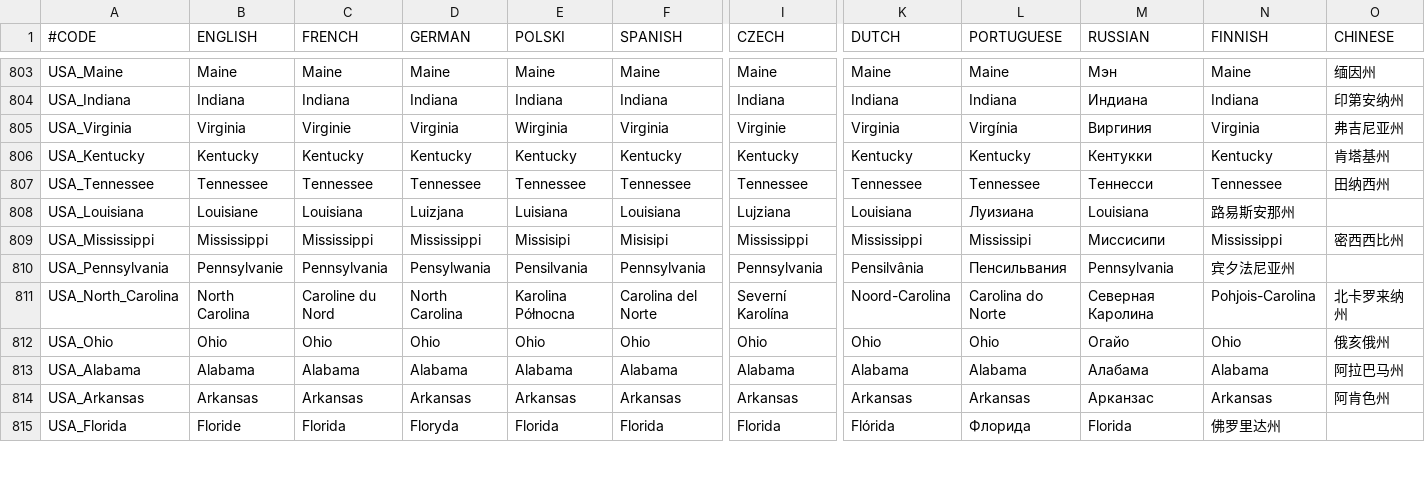
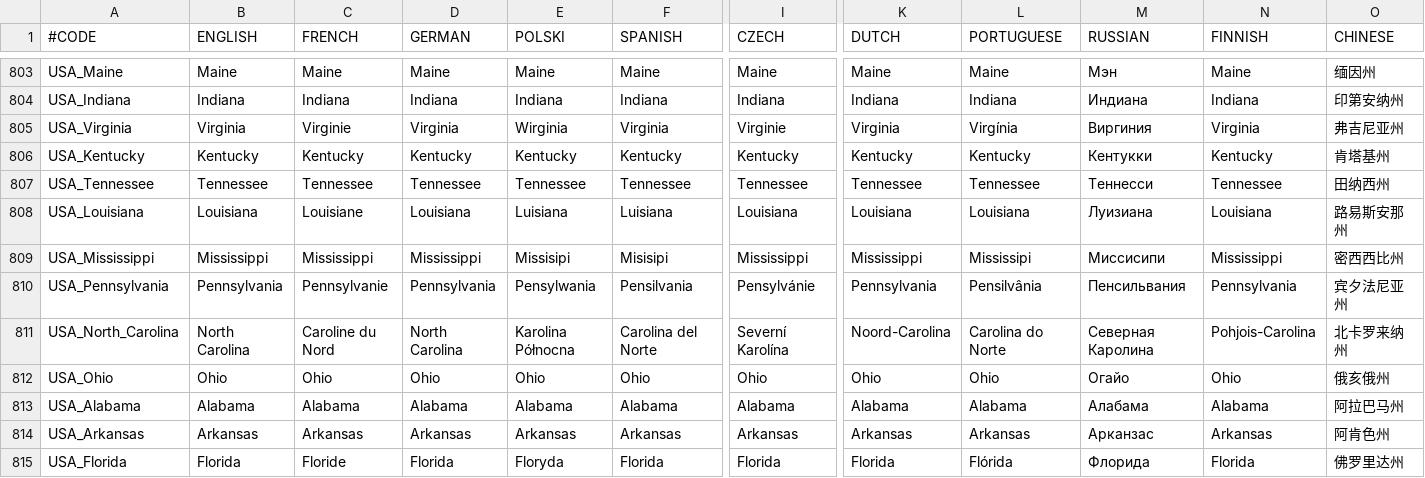
Before and after one commit to elebras1/Projet-Guerre-Froide, a CSV file: assets/localisation/regions.csv, drawn as a sheet; only a part is shown, gaps mark what is left out; the diff covers the shown part only; the diff names each change by its address in the sheet, - before the commit and + after, or states it on an @@ line.

```diff
--- a/assets/localisation/regions.csv
+++ b/assets/localisation/regions.csv
-B808 (ENGLISH): Louisiane
+B808 (ENGLISH): Louisiana
-C808 (FRENCH): Louisiana
+C808 (FRENCH): Louisiane
-D808 (GERMAN): Luizjana
+D808 (GERMAN): Louisiana
-F808 (SPANISH): Louisiana
+F808 (SPANISH): Luisiana
-I808 (CZECH): Lujziana
+I808 (CZECH): Louisiana
-L808 (PORTUGUESE): Луизиана
+L808 (PORTUGUESE): Louisiana
-M808 (RUSSIAN): Louisiana
+M808 (RUSSIAN): Луизиана
-N808 (FINNISH): 路易斯安那州
+N808 (FINNISH): Louisiana
-O808 (CHINESE): (empty)
+O808 (CHINESE): 路易斯安那州
-B810 (ENGLISH): Pennsylvanie
+B810 (ENGLISH): Pennsylvania
-C810 (FRENCH): Pennsylvania
+C810 (FRENCH): Pennsylvanie
-D810 (GERMAN): Pensylwania
+D810 (GERMAN): Pennsylvania
-E810 (POLSKI): Pensilvania
+E810 (POLSKI): Pensylwania
-F810 (SPANISH): Pennsylvania
+F810 (SPANISH): Pensilvania
-I810 (CZECH): Pennsylvania
+I810 (CZECH): Pensylvánie
-K810 (DUTCH): Pensilvânia
+K810 (DUTCH): Pennsylvania
-L810 (PORTUGUESE): Пенсильвания
+L810 (PORTUGUESE): Pensilvânia
-M810 (RUSSIAN): Pennsylvania
+M810 (RUSSIAN): Пенсильвания
-N810 (FINNISH): 宾夕法尼亚州
+N810 (FINNISH): Pennsylvania
-O810 (CHINESE): (empty)
+O810 (CHINESE): 宾夕法尼亚州
-B815 (ENGLISH): Floride
+B815 (ENGLISH): Florida
-C815 (FRENCH): Florida
+C815 (FRENCH): Floride
-D815 (GERMAN): Floryda
+D815 (GERMAN): Florida
-E815 (POLSKI): Florida
+E815 (POLSKI): Floryda
-K815 (DUTCH): Flórida
+K815 (DUTCH): Florida
-L815 (PORTUGUESE): Флорида
+L815 (PORTUGUESE): Flórida
-M815 (RUSSIAN): Florida
+M815 (RUSSIAN): Флорида
-N815 (FINNISH): 佛罗里达州
+N815 (FINNISH): Florida
-O815 (CHINESE): (empty)
+O815 (CHINESE): 佛罗里达州
```
Also changed, not shown: 1 removed row and 36 edited cells elsewhere in this file, assets/localisation/interface.csv, 2 other files.
